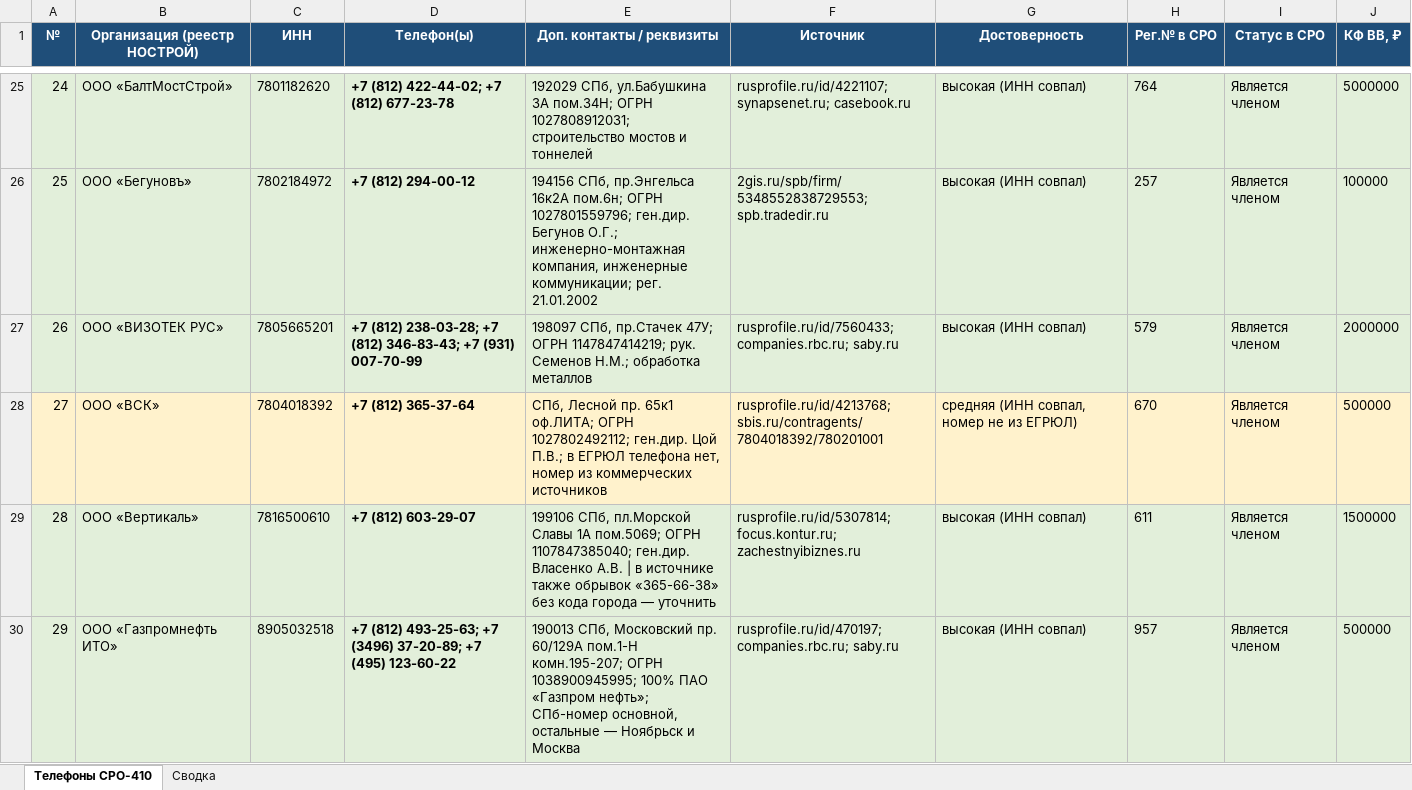
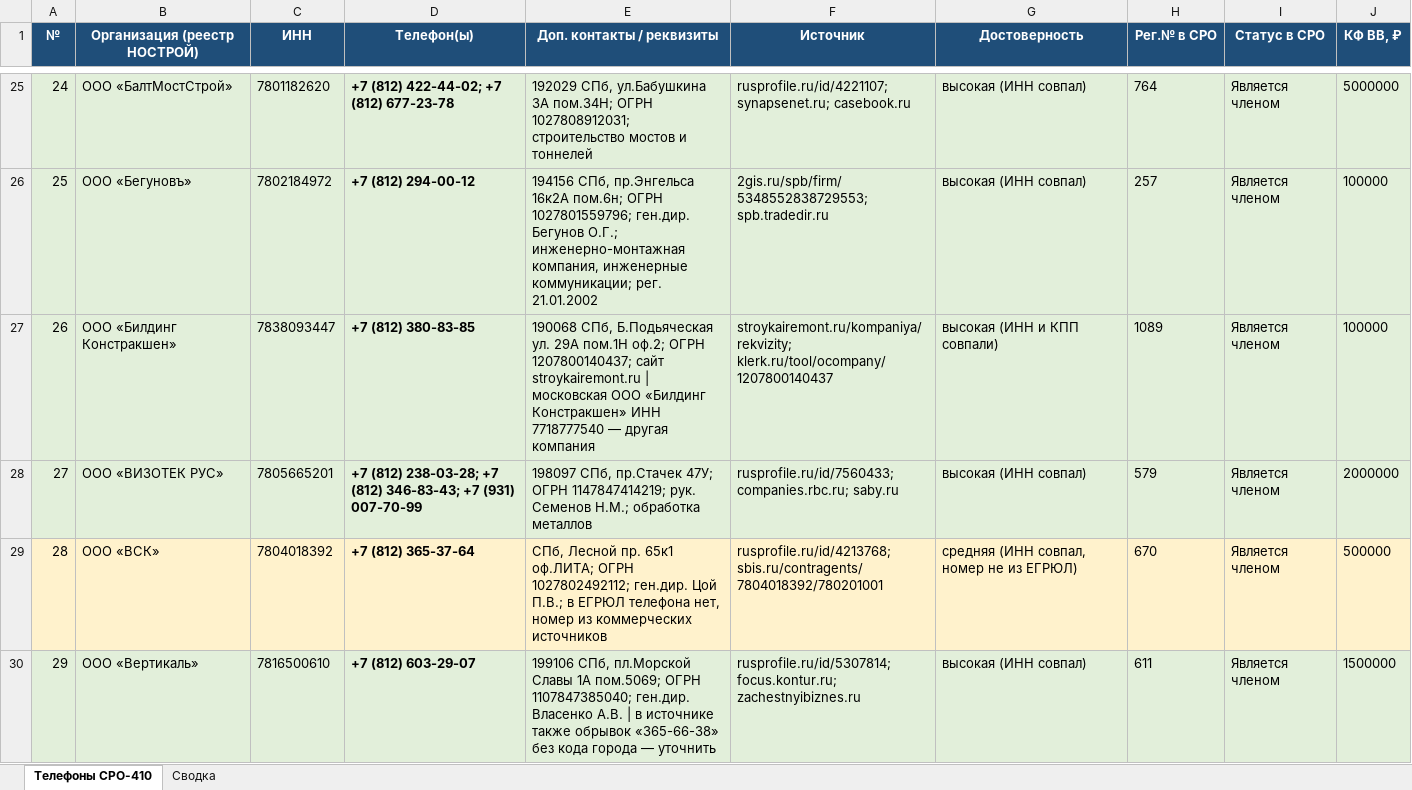
Before and after one commit to caesart966-web/first_reposirtory, an Excel workbook: Телефоны_СРО410_НОСТРОЙ.xlsx, sheet Телефоны СРО-410, drawn as a sheet; only a part is shown, gaps mark what is left out; the shorter side is filled out with more unchanged rows; values as stored, in another font and other column widths than the file's, no borders; addresses are those after the commit; the diff covers the shown part only; the diff names each change by its address in the sheet, - before the commit and + after, or states it on an @@ line.

```diff
--- a/Телефоны_СРО410_НОСТРОЙ.xlsx (sheet Телефоны СРО-410)
+++ b/Телефоны_СРО410_НОСТРОЙ.xlsx (sheet Телефоны СРО-410)
+row 27: 26 | ООО «Билдинг Констракшен» | 7838093447 | +7 (812) 380-83-85 | 190068 СПб, Б.Подьяческая ул. 29А пом.1Н оф.2; ОГРН 1207800140437; сайт stroykairemont.ru | московская ООО «Билдинг Констракшен» ИНН 7718777540 — другая компания | stroykairemont.ru/kompaniya/rekvizity; klerk.ru/tool/ocompany/1207800140437 | высокая (ИНН и КПП совпали) | 1089 | Является членом | 100000
@@ column A (№) renumbered from row 28 down @@
```
Also changed, not shown: 1 added row elsewhere in this sheet, sheet Сводка, 1 other file.
